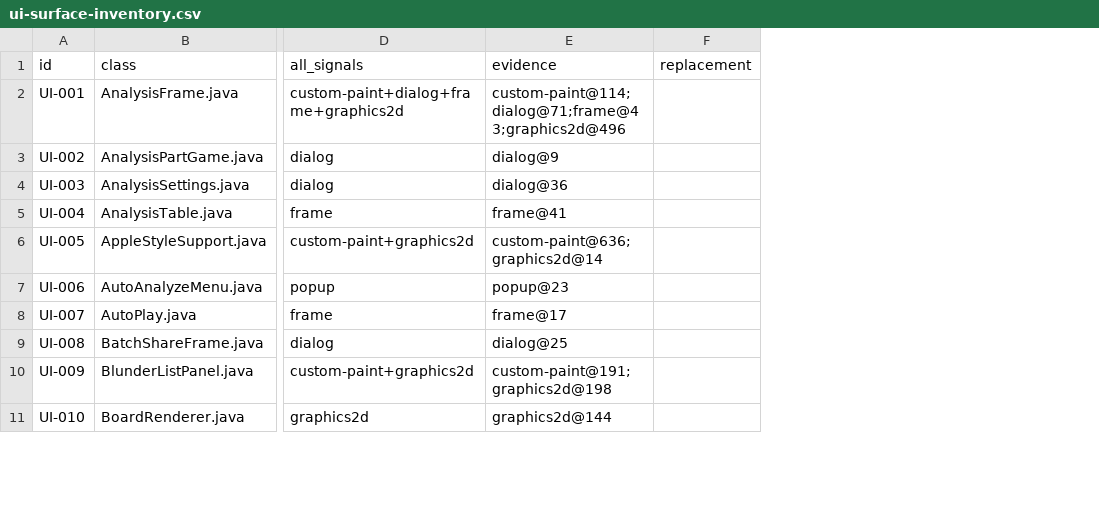
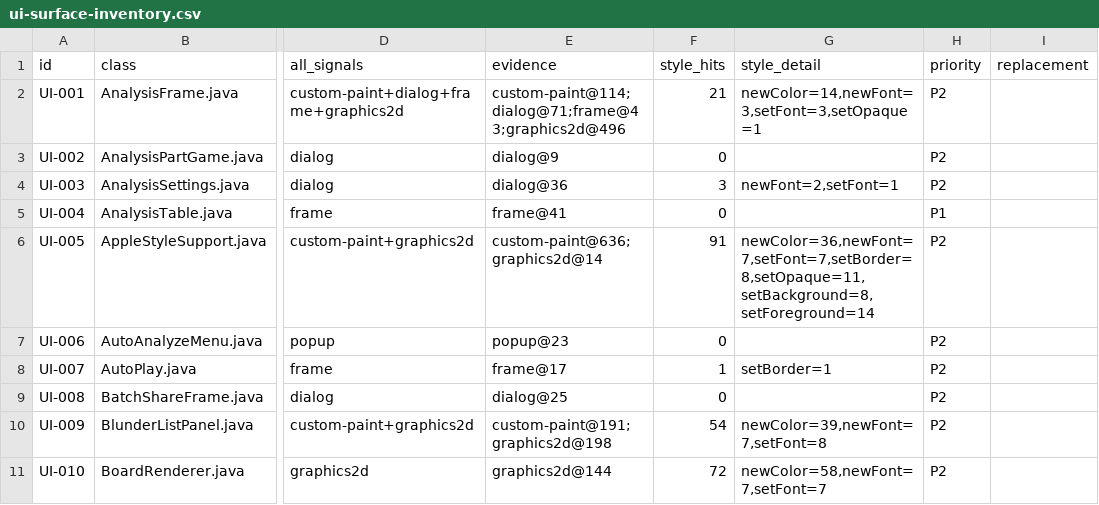
Before and after one commit to Coderchen-001/Katayzy, a CSV file: docs/ui2/ui-surface-inventory.csv, drawn as a sheet; only a part is shown, gaps mark what is left out; the diff names each change by its address in the sheet, - before the commit and + after, or states it on an @@ line.

Commit message:
docs(ui2): add surface workload priorities and coverage check

```diff
--- a/docs/ui2/ui-surface-inventory.csv
+++ b/docs/ui2/ui-surface-inventory.csv
+column F (style_hits), rows 2-11: 21 | 0 | 3 | 0 | 91 | 0 | 1 | 0 | 54 | 72
+column G (style_detail), rows 2-11: newColor=14,newFont=3,setFont=3,setOpaque=1 |  | newFont=2,setFont=1 |  | newColor=36,newFont=7,setFont=7,setBorder=8,setOpaque=11,setBackground=8,setForeground=14 |  | setBorder=1 |  | newColor=39,newFont=7,setFont=8 | newColor=58,newFont=7,setFont=7
+column H (priority), rows 2-11: P2 | P2 | P2 | P1 | P2 | P2 | P2 | P2 | P2 | P2
```
Also changed, not shown: 6 other files.
